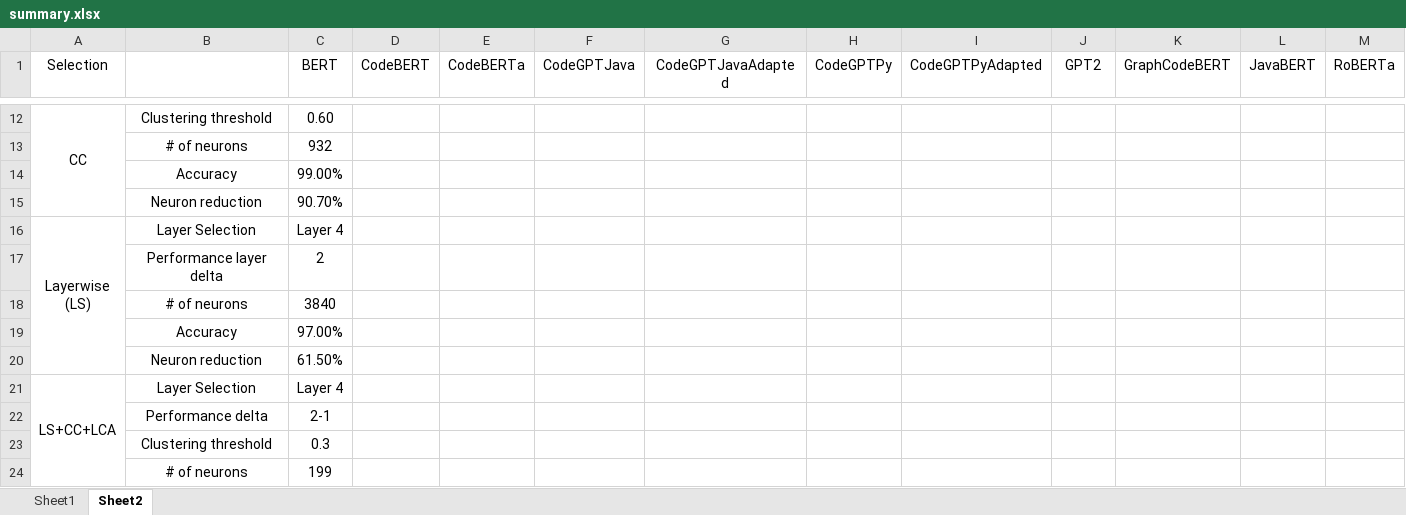
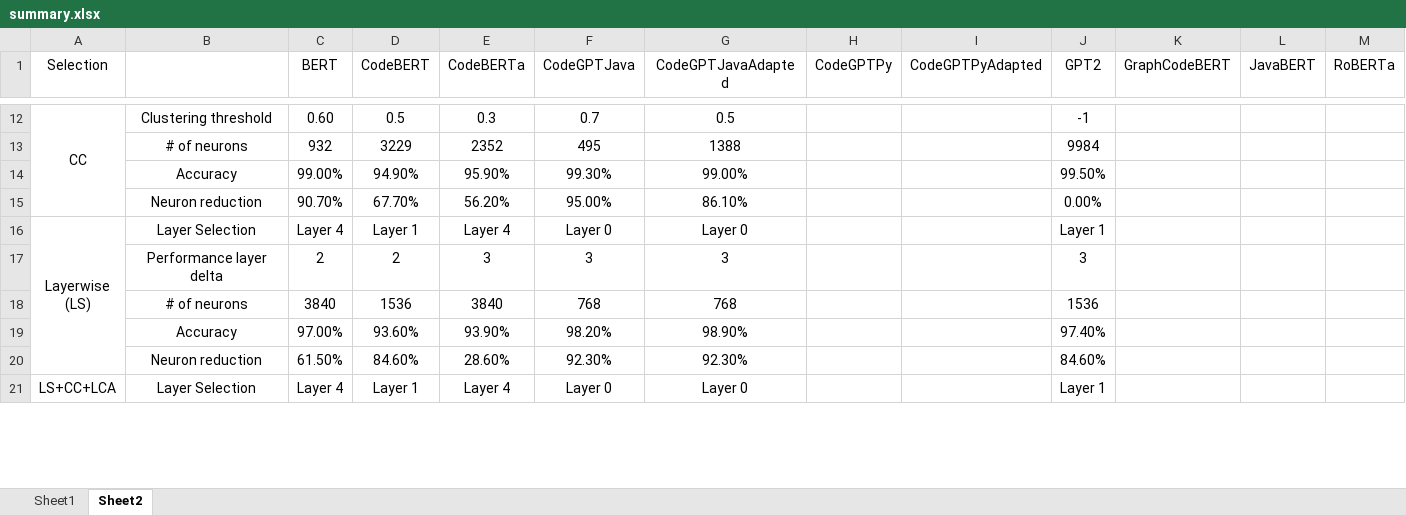
Before and after one commit to Superhzf/interpretability-of-source-code-transformers, an Excel workbook: POS Code/Experiments/summary.xlsx, sheet Sheet2, drawn as a sheet; only a part is shown, gaps mark what is left out; values as stored, in another font and other column widths than the file's, no borders; removed rows and columns are numbered as before the commit, all else as after; rows hold the shown columns only; the diff covers the shown part only; the diff names each change by its address in the sheet, - before the commit and + after, or states it on an @@ line.

```diff
--- a/POS Code/Experiments/summary.xlsx (sheet Sheet2)
+++ b/POS Code/Experiments/summary.xlsx (sheet Sheet2)
-D12 (CodeBERT): (empty)
+D12 (CodeBERT): 0.5
-E12 (CodeBERTa): (empty)
+E12 (CodeBERTa): 0.3
-F12 (CodeGPTJava): (empty)
+F12 (CodeGPTJava): 0.7
-G12 (CodeGPTJavaAdapted): (empty)
+G12 (CodeGPTJavaAdapted): 0.5
-J12 (GPT2): (empty)
+J12 (GPT2): -1
-row 13:  | # of neurons | 932
-row 14:  | Accuracy | 99.00%
-row 15:  | Neuron reduction | 90.70%
+row 13:  | # of neurons | 932 | 3229 | 2352 | 495 | 1388 |  |  | 9984
+row 14:  | Accuracy | 99.00% | 94.90% | 95.90% | 99.30% | 99.00% |  |  | 99.50%
+row 15:  | Neuron reduction | 90.70% | 67.70% | 56.20% | 95.00% | 86.10% |  |  | 0.00%
-D16 (CodeBERT): (empty)
+D16 (CodeBERT): Layer 1
-E16 (CodeBERTa): (empty)
+E16 (CodeBERTa): Layer 4
-F16 (CodeGPTJava): (empty)
+F16 (CodeGPTJava): Layer 0
-G16 (CodeGPTJavaAdapted): (empty)
+G16 (CodeGPTJavaAdapted): Layer 0
-J16 (GPT2): (empty)
+J16 (GPT2): Layer 1
-row 17:  | Performance layer delta | 2
-row 18:  | # of neurons | 3840
-row 19:  | Accuracy | 97.00%
-row 20:  | Neuron reduction | 61.50%
+row 17:  | Performance layer delta | 2 | 2 | 3 | 3 | 3 |  |  | 3
+row 18:  | # of neurons | 3840 | 1536 | 3840 | 768 | 768 |  |  | 1536
+row 19:  | Accuracy | 97.00% | 93.60% | 93.90% | 98.20% | 98.90% |  |  | 97.40%
+row 20:  | Neuron reduction | 61.50% | 84.60% | 28.60% | 92.30% | 92.30% |  |  | 84.60%
-D21 (CodeBERT): (empty)
+D21 (CodeBERT): Layer 1
-E21 (CodeBERTa): (empty)
+E21 (CodeBERTa): Layer 4
-F21 (CodeGPTJava): (empty)
+F21 (CodeGPTJava): Layer 0
-G21 (CodeGPTJavaAdapted): (empty)
+G21 (CodeGPTJavaAdapted): Layer 0
-J21 (GPT2): (empty)
+J21 (GPT2): Layer 1
-row 22:  | Performance delta | 2-1
-row 23:  | Clustering threshold | 0.3
-row 24:  | # of neurons | 199
```
Also changed, not shown: 12 added rows, 9 removed rows and 15 edited cells elsewhere in this sheet.
